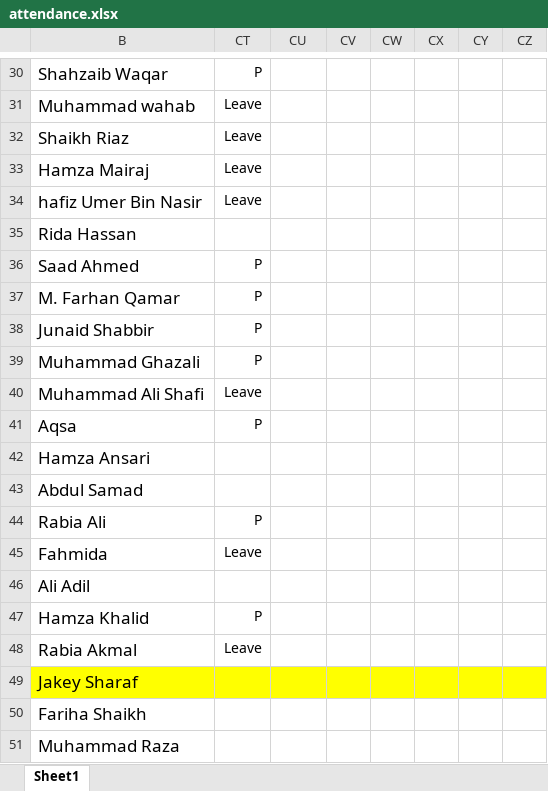
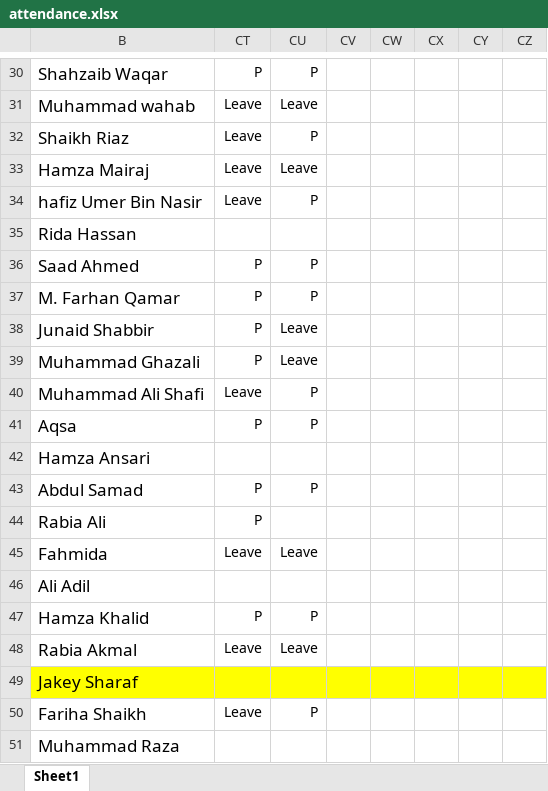
Before and after one commit to taharushain/IT-Entrepreneurship, an Excel workbook: attendance.xlsx, sheet Sheet1, drawn as a sheet; only a part is shown, gaps mark what is left out; values as stored, in another font and other column widths than the file's, no borders; the diff covers the shown part only; the diff names each change by its address in the sheet, - before the commit and + after, or states it on an @@ line.

```diff
--- a/attendance.xlsx (sheet Sheet1)
+++ b/attendance.xlsx (sheet Sheet1)
-CU30: (empty)
+CU30: P
-CU31: (empty)
+CU31: Leave
-CU32: (empty)
+CU32: P
-CU33: (empty)
+CU33: Leave
-CU34: (empty)
+CU34: P
-CU36:CU37: (empty)
+CU36:CU37: P
-CU38:CU39: (empty)
+CU38:CU39: Leave
-CU40:CU41: (empty)
+CU40:CU41: P
-CT43: (empty)
+CT43: P
-CU43: (empty)
+CU43: P
-CU45: (empty)
+CU45: Leave
-CU47: (empty)
+CU47: P
-CU48: (empty)
+CU48: Leave
-CT50: (empty)
+CT50: Leave
-CU50: (empty)
+CU50: P
```
Also changed, not shown: 18 edited cells elsewhere in this sheet, grades.xlsx.
